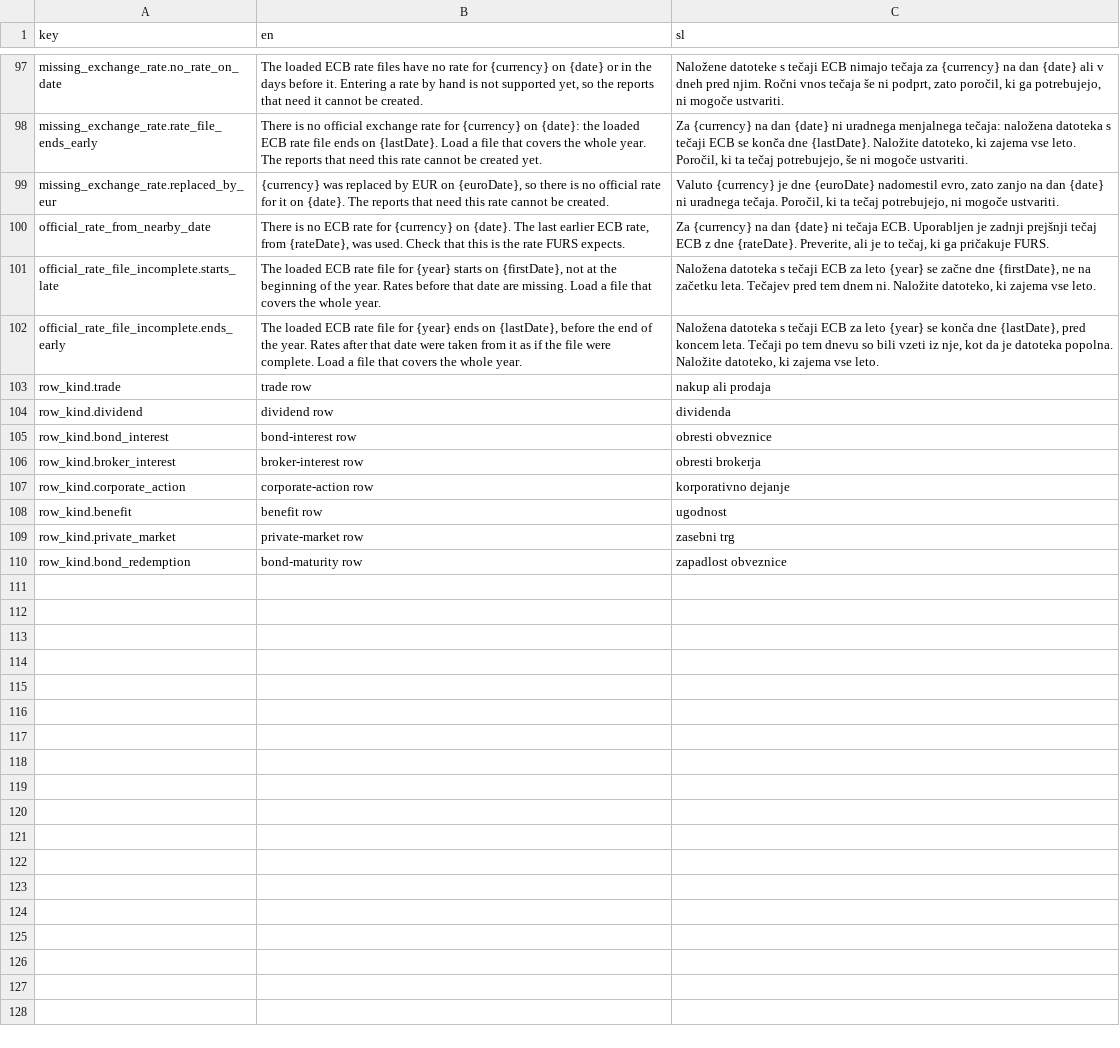
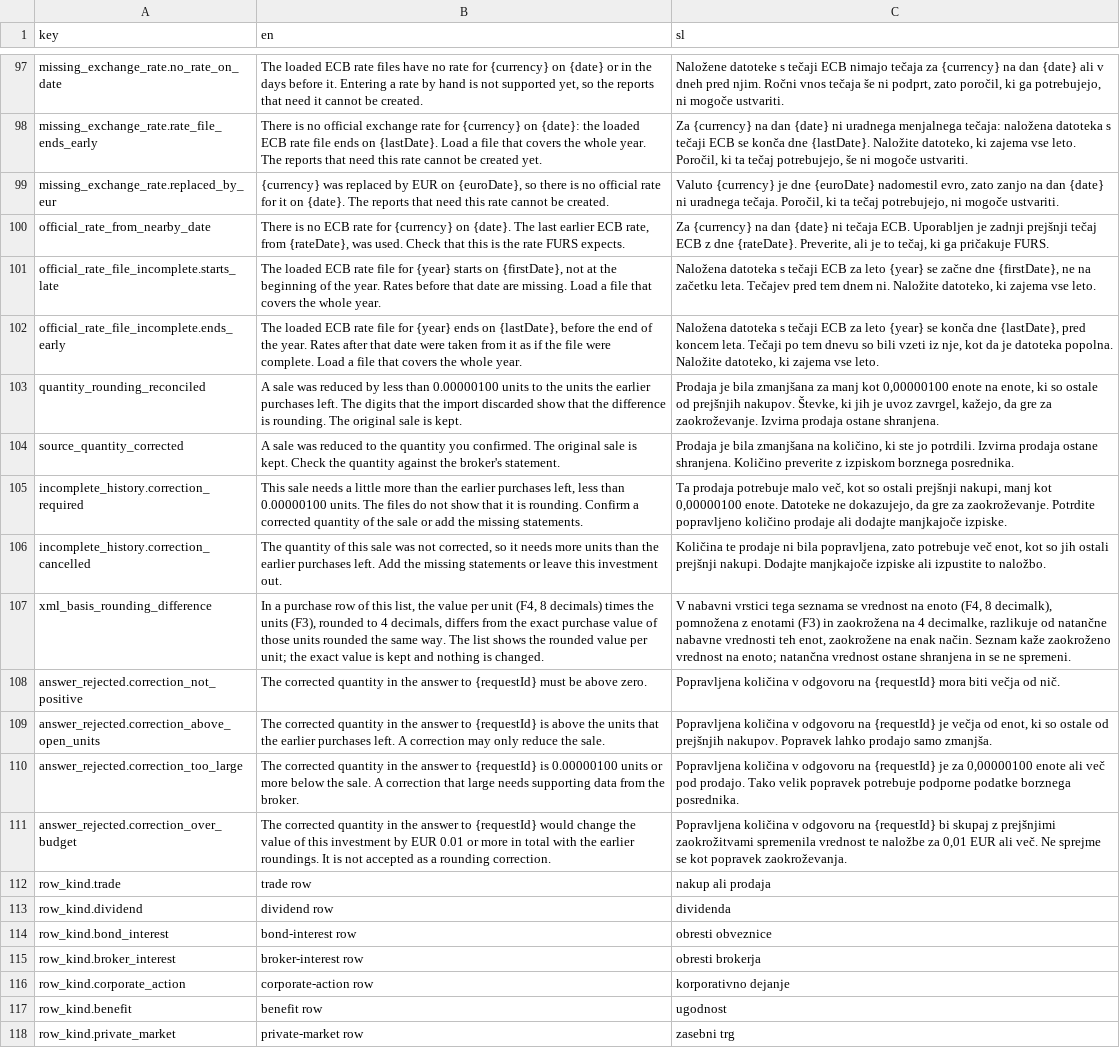
Before and after one commit to TheCodeFighter/TaxBrokerReport, a CSV file: resources/i18n/diagnostic_messages.csv, drawn as a sheet; only a part is shown, gaps mark what is left out; the shorter side is filled out with more unchanged rows; the diff names each change by its address in the sheet, - before the commit and + after, or states it on an @@ line.

Commit message:
TBR 0097 quantity reconciliation (#334)
* TBR-0097: Reconcile rounding shortages with a shared EUR budget

* TBR-0097: Backend part

* TBR-0097: Tests

```diff
--- a/resources/i18n/diagnostic_messages.csv
+++ b/resources/i18n/diagnostic_messages.csv
+row 103: quantity_rounding_reconciled | A sale was reduced by less than 0.00000100 units to the units the earlier purchases left. The digits that the import discarded show that the difference is rounding. The original sale is kept. | Prodaja je bila zmanjšana za manj kot 0,00000100 enote na enote, ki so ostale od prejšnjih nakupov. Števke, ki jih je uvoz zavrgel, kažejo, da gre za zaokroževanje. Izvirna prodaja ostane shranjena.
+row 104: source_quantity_corrected | A sale was reduced to the quantity you confirmed. The original sale is kept. Check the quantity against the broker's statement. | Prodaja je bila zmanjšana na količino, ki ste jo potrdili. Izvirna prodaja ostane shranjena. Količino preverite z izpiskom borznega posrednika.
+row 105: incomplete_history.correction_required | This sale needs a little more than the earlier purchases left, less than 0.00000100 units. The files do not show that it is rounding. Confirm a corrected quantity of the sale or add the missing statements. | Ta prodaja potrebuje malo več, kot so ostali prejšnji nakupi, manj kot 0,00000100 enote. Datoteke ne dokazujejo, da gre za zaokroževanje. Potrdite popravljeno količino prodaje ali dodajte manjkajoče izpiske.
+row 106: incomplete_history.correction_cancelled | The quantity of this sale was not corrected, so it needs more units than the earlier purchases left. Add the missing statements or leave this investment out. | Količina te prodaje ni bila popravljena, zato potrebuje več enot, kot so jih ostali prejšnji nakupi. Dodajte manjkajoče izpiske ali izpustite to naložbo.
+row 107: xml_basis_rounding_difference | In a purchase row of this list, the value per unit (F4, 8 decimals) times the units (F3), rounded to 4 decimals, differs from the exact purchase value of those units rounded the same way. The list shows the rounded value per unit; the exact value is kept and nothing is changed. | V nabavni vrstici tega seznama se vrednost na enoto (F4, 8 decimalk), pomnožena z enotami (F3) in zaokrožena na 4 decimalke, razlikuje od natančne nabavne vrednosti teh enot, zaokrožene na enak način. Seznam kaže zaokroženo vrednost na enoto; natančna vrednost ostane shranjena in se ne spremeni.
+row 108: answer_rejected.correction_not_positive | The corrected quantity in the answer to {requestId} must be above zero. | Popravljena količina v odgovoru na {requestId} mora biti večja od nič.
+row 109: answer_rejected.correction_above_open_units | The corrected quantity in the answer to {requestId} is above the units that the earlier purchases left. A correction may only reduce the sale. | Popravljena količina v odgovoru na {requestId} je večja od enot, ki so ostale od prejšnjih nakupov. Popravek lahko prodajo samo zmanjša.
+row 110: answer_rejected.correction_too_large | The corrected quantity in the answer to {requestId} is 0.00000100 units or more below the sale. A correction that large needs supporting data from the broker. | Popravljena količina v odgovoru na {requestId} je za 0,00000100 enote ali več pod prodajo. Tako velik popravek potrebuje podporne podatke borznega posrednika.
+row 111: answer_rejected.correction_over_budget | The corrected quantity in the answer to {requestId} would change the value of this investment by EUR 0.01 or more in total with the earlier roundings. It is not accepted as a rounding correction. | Popravljena količina v odgovoru na {requestId} bi skupaj z prejšnjimi zaokrožitvami spremenila vrednost te naložbe za 0,01 EUR ali več. Ne sprejme se kot popravek zaokroževanja.
```
Also changed, not shown: 39 other files.
